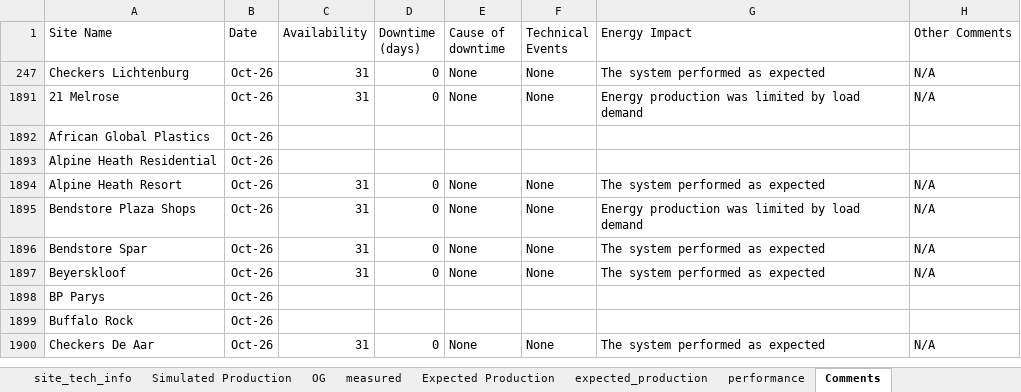
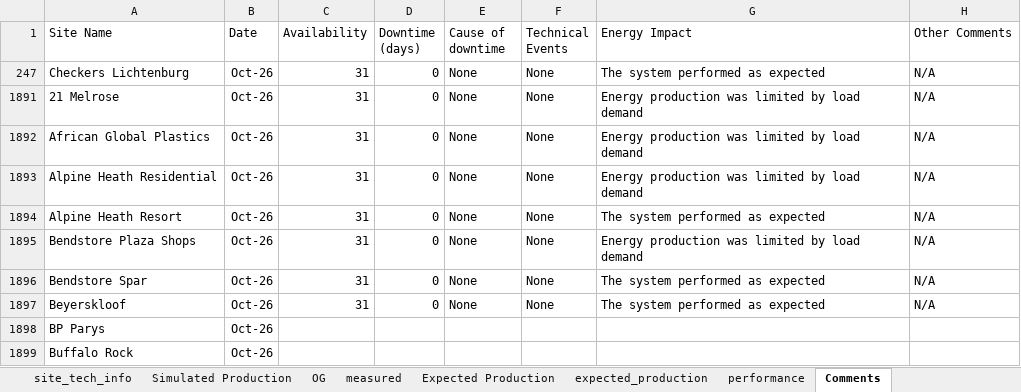
Before and after one commit to MathakgaleMohale/Performance-Review, an Excel workbook: Data.xlsx, sheet Comments, drawn as a sheet; only a part is shown; the shorter side is filled out with more unchanged rows; values as stored, in another font and other column widths than the file's, no borders; table styles not drawn; the diff names each change by its address in the sheet, - before the commit and + after, or states it on an @@ line.

```diff
--- a/Data.xlsx (sheet Comments)
+++ b/Data.xlsx (sheet Comments)
-C1892:C1893 (Availability): (empty)
+C1892:C1893 (Availability): 31
-D1892:D1893 (Downtime (days)): (empty)
+D1892:D1893 (Downtime (days)): 0
-E1892:E1893 (Cause of downtime): (empty)
+E1892:E1893 (Cause of downtime): None
-F1892:F1893 (Technical Events): (empty)
+F1892:F1893 (Technical Events): None
-G1892:G1893 (Energy Impact): (empty)
+G1892:G1893 (Energy Impact): Energy production was limited by load demand
-H1892:H1893 (Other Comments): (empty)
+H1892:H1893 (Other Comments): N/A
```
Also changed, not shown: sheet OG, sheet site_tech_info, 1 other file.
